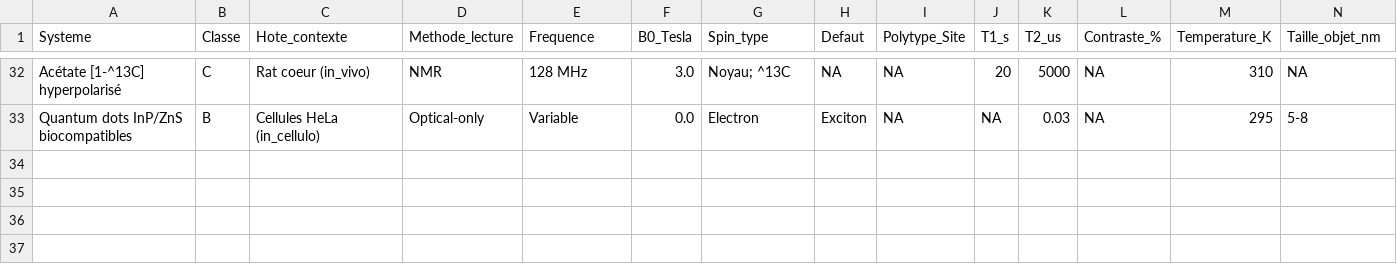
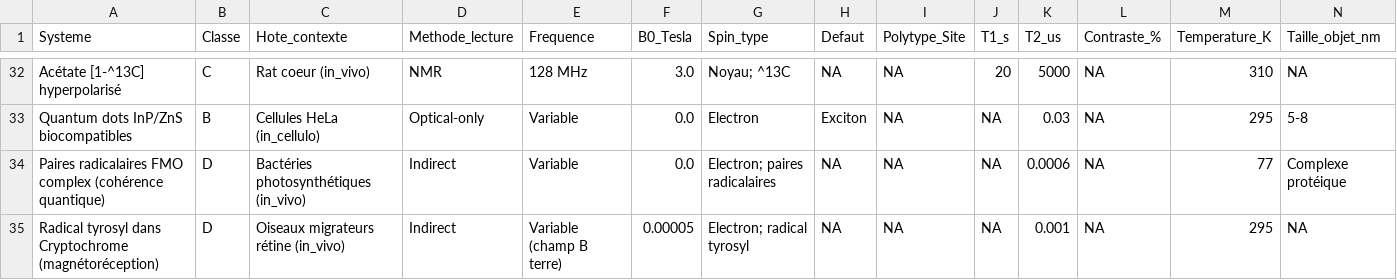
Before and after one commit to Mythmaker28/Quantum-Sensors-Qubits-in-Biology, a CSV file: biological_qubits.csv, drawn as a sheet; only a part is shown, gaps mark what is left out; rows hold the shown columns only; the diff names each change by its address in the sheet, - before the commit and + after, or states it on an @@ line.

Commit message:
feat(data): +2 quantum frontier systems (FMO coherence, Cry4 tyrosyl) + paradox analysis

```diff
--- a/biological_qubits.csv
+++ b/biological_qubits.csv
+row 34: Paires radicalaires FMO complex (cohérence quantique) | D | Bactéries photosynthétiques (in_vivo) | Indirect | Variable | 0.0 | Electron; paires radicalaires | NA | NA | NA | 0.0006 | NA | 77 | Complexe protéique
+row 35: Radical tyrosyl dans Cryptochrome (magnétoréception) | D | Oiseaux migrateurs rétine (in_vivo) | Indirect | Variable (champ B terre) | 0.00005 | Electron; radical tyrosyl | NA | NA | NA | 0.001 | NA | 295 | NA
```
Also changed, not shown: 4 other files.
